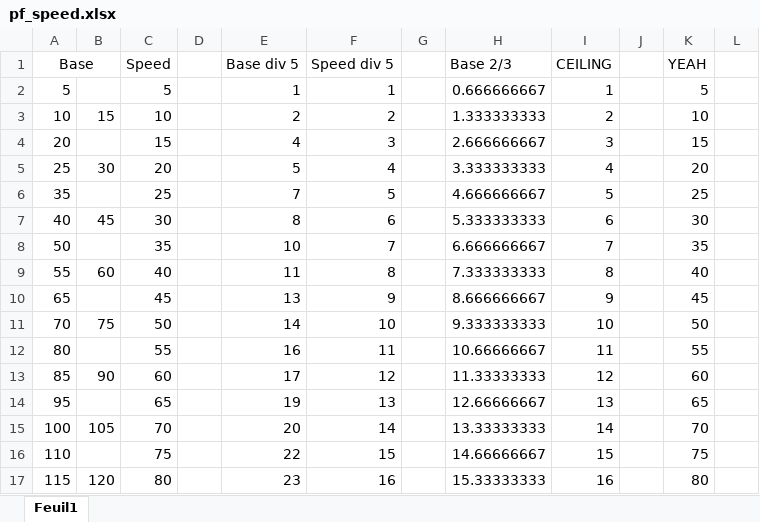
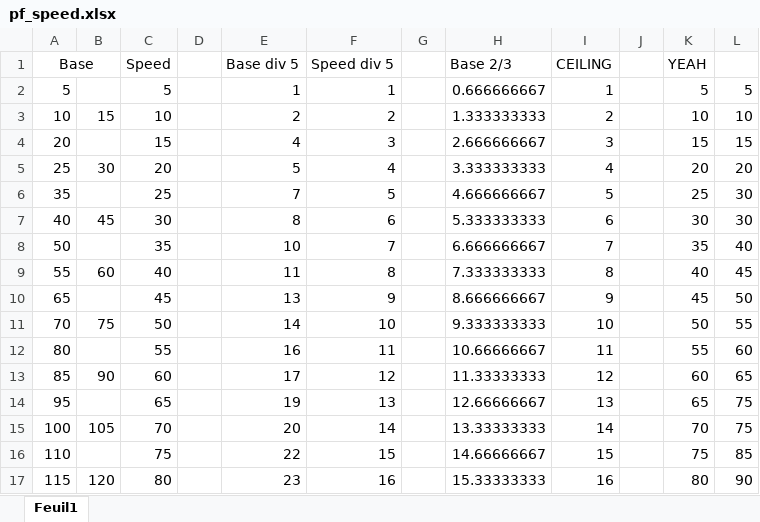
Before and after one commit to NathaTerrien/roll20-wip, an Excel workbook: PFO/pf_speed.xlsx, sheet Feuil1, drawn as a sheet; values as stored, in another font and other column widths than the file's, no borders; the diff names each change by its address in the sheet, - before the commit and + after, or states it on an @@ line.

```diff
--- a/PFO/pf_speed.xlsx (sheet Feuil1)
+++ b/PFO/pf_speed.xlsx (sheet Feuil1)
-L2: (empty)
+L2: 5
-L3: (empty)
+L3: 10
-L4: (empty)
+L4: 15
-L5: (empty)
+L5: 20
-L6:L7: (empty)
+L6:L7: 30
-L8: (empty)
+L8: 40
-L9: (empty)
+L9: 45
-L10: (empty)
+L10: 50
-L11: (empty)
+L11: 55
-L12: (empty)
+L12: 60
-L13: (empty)
+L13: 65
-L14:L15: (empty)
+L14:L15: 75
-L16: (empty)
+L16: 85
-L17: (empty)
+L17: 90
```
Also changed, not shown: 4 other files.
